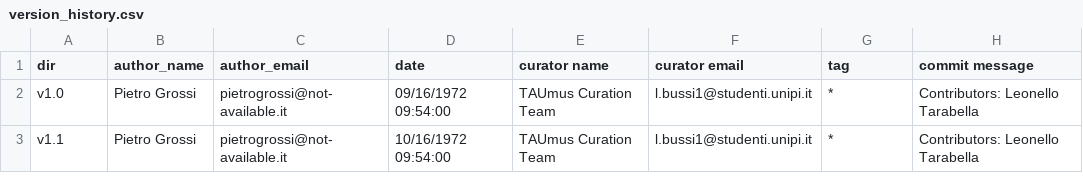
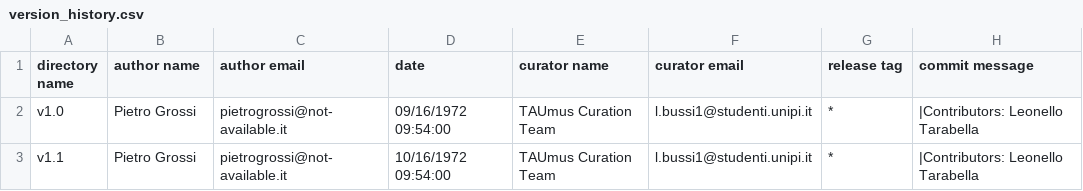
Before and after one commit to Unipisa/TAUmus, a CSV file: metadata/version_history.csv, drawn as a sheet.

Commit message:
updated version_history

```diff
--- a/metadata/version_history.csv
+++ b/metadata/version_history.csv
@@ -1,3 +1,3 @@
-dir,author_name,author_email,date,curator name,curator email,tag,commit message
-v1.0,Pietro Grossi,pietrogrossi@not-available.it,09/16/1972 09:54:00,TAUmus Curation Team,l.bussi1@studenti.unipi.it,*,"Contributors: Leonello Tarabella"
-v1.1,Pietro Grossi,pietrogrossi@not-available.it,10/16/1972 09:54:00,TAUmus Curation Team,l.bussi1@studenti.unipi.it,*,"Contributors: Leonello Tarabella"
+directory name,author name,author email,date,curator name,curator email,release tag,commit message
+v1.0,Pietro Grossi,pietrogrossi@not-available.it,09/16/1972 09:54:00,TAUmus Curation Team,l.bussi1@studenti.unipi.it,*,"|Contributors: Leonello Tarabella"
+v1.1,Pietro Grossi,pietrogrossi@not-available.it,10/16/1972 09:54:00,TAUmus Curation Team,l.bussi1@studenti.unipi.it,*,"|Contributors: Leonello Tarabella"
```
